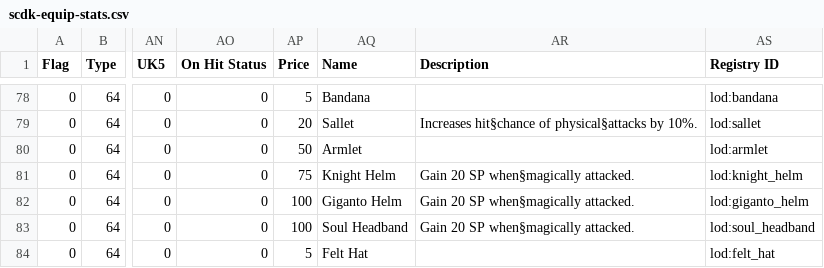
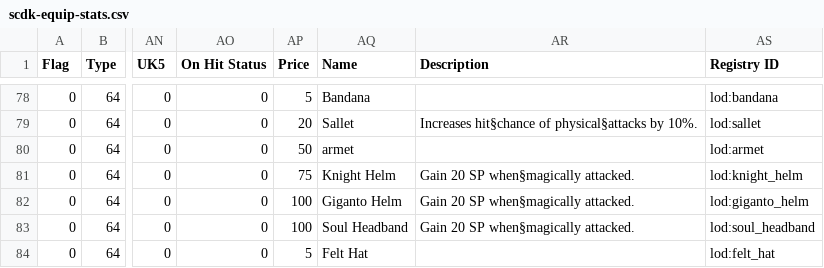
Before and after one commit to Zychronix/scdk-japan-demo-mod, a CSV file: mods/csvstat/Hard + Hell Bosses/scdk-equip-stats.csv, drawn as a sheet; only a part is shown, gaps mark what is left out; the diff names each change by its address in the sheet, - before the commit and + after, or states it on an @@ line.

Commit message:
fix typo

```diff
--- a/mods/csvstat/Hard + Hell Bosses/scdk-equip-stats.csv
+++ b/mods/csvstat/Hard + Hell Bosses/scdk-equip-stats.csv
-AQ80 (Name): Armlet
+AQ80 (Name): armet
-AS80 (Registry ID): lod:armlet
+AS80 (Registry ID): lod:armet
```
Also changed, not shown: mods/csvstat/Hell Mode/scdk-equip-stats.csv, mods/csvstat/Japan Demo/scdk-equip-stats.csv, 4 other files.
